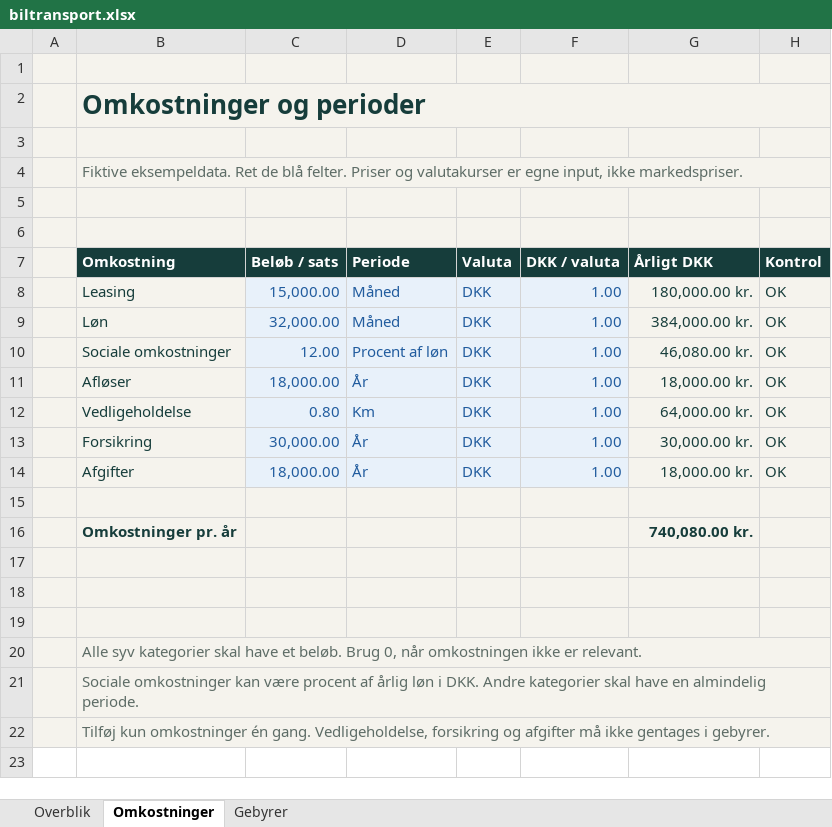
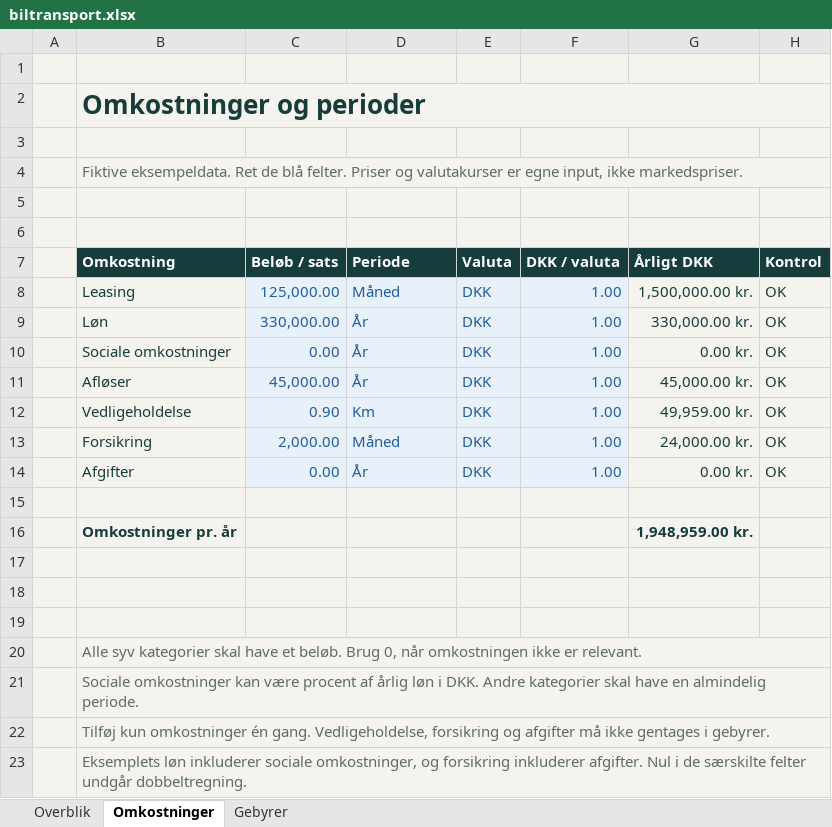
Before and after one commit to marcusamm/veyro, an Excel workbook: public/logistik/downloads/biltransport.xlsx, sheet Omkostninger, drawn as a sheet; values as stored, in another font and other column widths than the file's, no borders; conditional formats not drawn; the diff names each change by its address in the sheet, - before the commit and + after, or states it on an @@ line.

Commit message:
Use supplied Excel reference across the five transport tools (#123)
* Integrate supplied distribution workbook into transport examples and downloads

* Select Danish explicitly in public agreement regression checks

* Select Danish explicitly in public agreement regression checks

```diff
--- a/public/logistik/downloads/biltransport.xlsx (sheet Omkostninger)
+++ b/public/logistik/downloads/biltransport.xlsx (sheet Omkostninger)
-C8 (Beløb / sats): 15,000.00
+C8 (Beløb / sats): 125,000.00
-G8 (Årligt DKK): 180,000.00 kr.
+G8 (Årligt DKK): 1,500,000.00 kr.
-C9 (Beløb / sats): 32,000.00
+C9 (Beløb / sats): 330,000.00
-D9 (Periode): Måned
+D9 (Periode): År
-G9 (Årligt DKK): 384,000.00 kr.
+G9 (Årligt DKK): 330,000.00 kr.
-C10 (Beløb / sats): 12.00
+C10 (Beløb / sats): 0.00
-D10 (Periode): Procent af løn
+D10 (Periode): År
-G10 (Årligt DKK): 46,080.00 kr.
+G10 (Årligt DKK): 0.00 kr.
-C11 (Beløb / sats): 18,000.00
+C11 (Beløb / sats): 45,000.00
-G11 (Årligt DKK): 18,000.00 kr.
+G11 (Årligt DKK): 45,000.00 kr.
-C12 (Beløb / sats): 0.80
+C12 (Beløb / sats): 0.90
-G12 (Årligt DKK): 64,000.00 kr.
+G12 (Årligt DKK): 49,959.00 kr.
-C13 (Beløb / sats): 30,000.00
+C13 (Beløb / sats): 2,000.00
-D13 (Periode): År
+D13 (Periode): Måned
-G13 (Årligt DKK): 30,000.00 kr.
+G13 (Årligt DKK): 24,000.00 kr.
-C14 (Beløb / sats): 18,000.00
+C14 (Beløb / sats): 0.00
-G14 (Årligt DKK): 18,000.00 kr.
+G14 (Årligt DKK): 0.00 kr.
-G16 (Årligt DKK): 740,080.00 kr.
+G16 (Årligt DKK): 1,948,959.00 kr.
+row 23:  | Eksemplets løn inkluderer sociale omkostninger, og forsikring inkluderer afgifter. Nul i de særskilte felter undgår dobbeltregning.
```
Also changed, not shown: sheet Overblik, sheet Gebyrer, public/logistik/downloads/containertransport.xlsx, public/logistik/downloads/ladmeter.xlsx, 12 other files.
